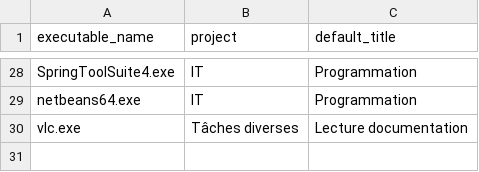
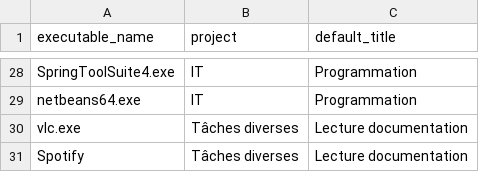
Before and after one commit to doolieSoft/automatic_toggl, a CSV file: app_logged.csv, drawn as a sheet; only a part is shown, gaps mark what is left out.

Commit message:
initial commit

```diff
--- a/app_logged.csv
+++ b/app_logged.csv
@@ -30 +30,2 @@ netbeans64.exe;IT;Programmation
 vlc.exe;Tâches diverses;Lecture documentation
+Spotify;Tâches diverses;Lecture documentation
```
